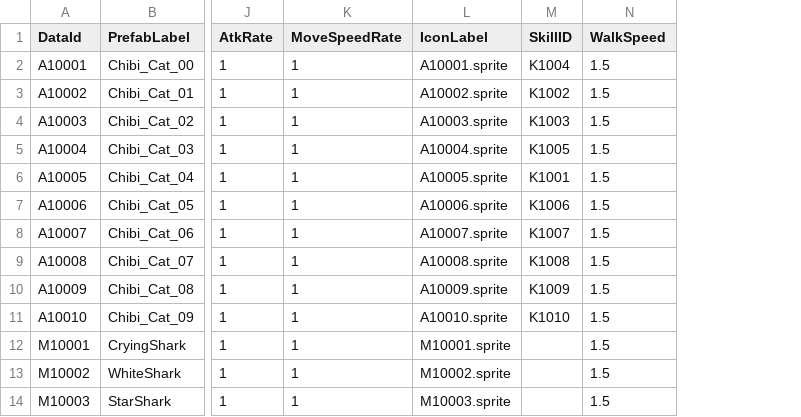
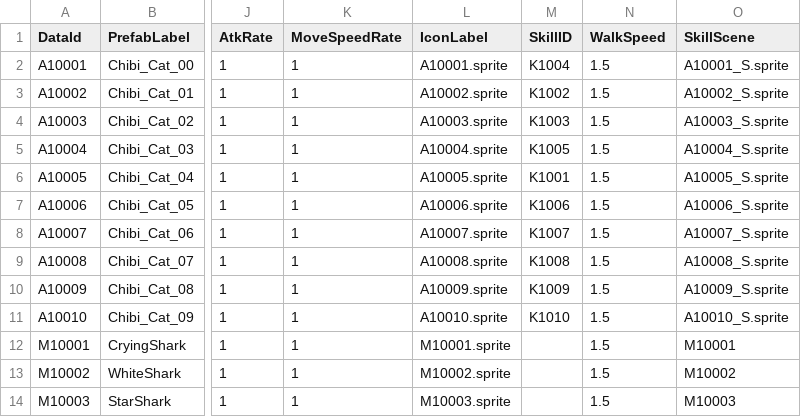
Before and after one commit to tmddbs134679/DalgomMeowMeow, a CSV file: Assets/@Resources/Data/Excel/CreatureData.csv, drawn as a sheet; only a part is shown, gaps mark what is left out; the diff names each change by its address in the sheet, - before the commit and + after, or states it on an @@ line.

```diff
--- a/Assets/@Resources/Data/Excel/CreatureData.csv
+++ b/Assets/@Resources/Data/Excel/CreatureData.csv
+column O (SkillScene), rows 2-14: A10001_S.sprite | A10002_S.sprite | A10003_S.sprite | A10004_S.sprite | A10005_S.sprite | A10006_S.sprite | A10007_S.sprite | A10008_S.sprite | A10009_S.sprite | A10010_S.sprite | M10001 | M10002 | M10003
```
Also changed, not shown: 11 other files.
